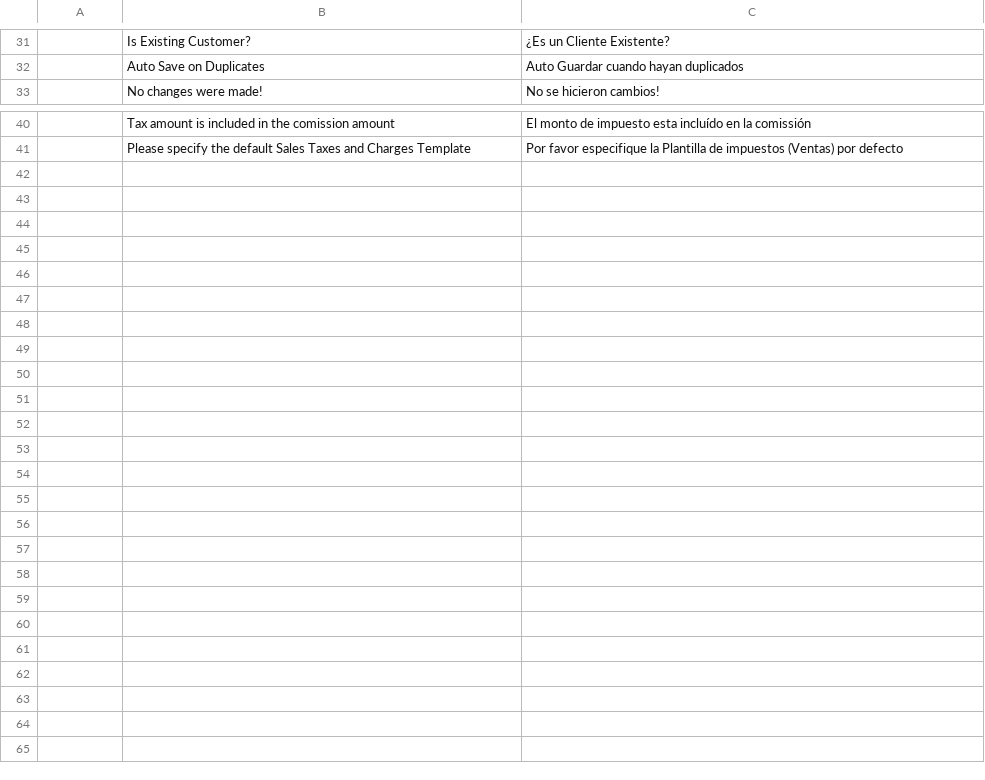
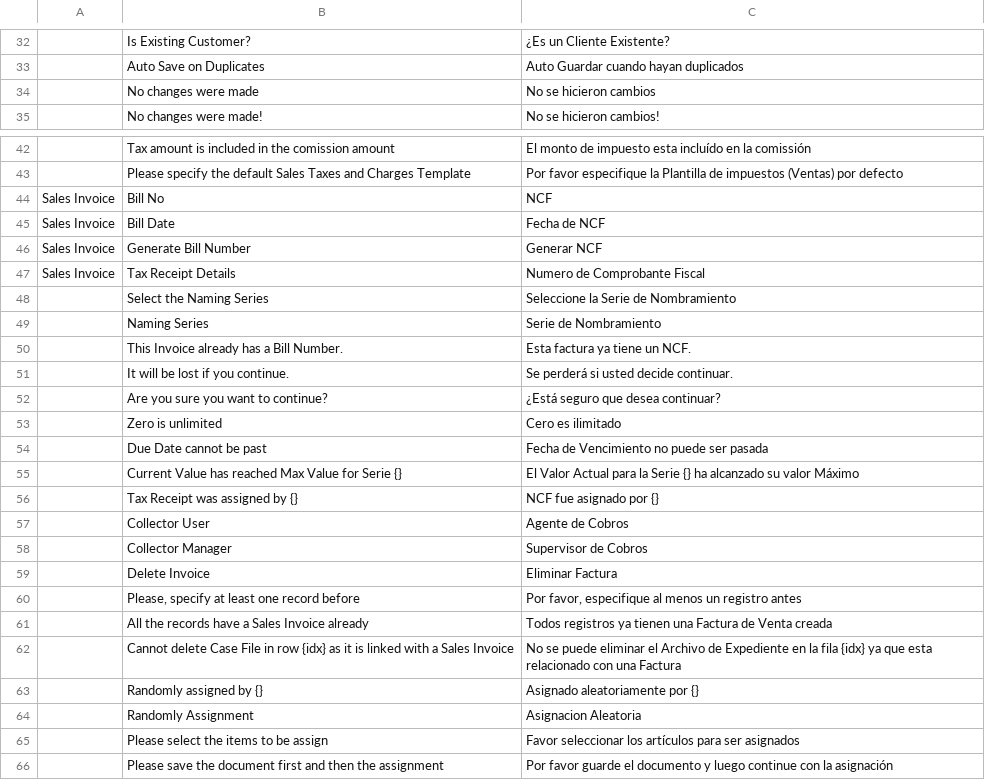
Before and after one commit to YefriTavarez/dfactoring, a CSV file: dfactoring/translations/es.csv, drawn as a sheet; only a part is shown, gaps mark what is left out; the diff covers the shown part only; the diff names each change by its address in the sheet, - before the commit and + after, or states it on an @@ line.

```diff
--- a/dfactoring/translations/es.csv
+++ b/dfactoring/translations/es.csv
+row 34:  | No changes were made | No se hicieron cambios
+row 44: Sales Invoice | Bill No | NCF
+row 45: Sales Invoice | Bill Date | Fecha de NCF
+row 46: Sales Invoice | Generate Bill Number | Generar NCF
+row 47: Sales Invoice | Tax Receipt Details | Numero de Comprobante Fiscal
+row 48:  | Select the Naming Series | Seleccione la Serie de Nombramiento
+row 49:  | Naming Series | Serie de Nombramiento
+row 50:  | This Invoice already has a Bill Number. | Esta factura ya tiene un NCF.
+row 51:  | It will be lost if you continue. | Se perderá si usted decide continuar.
+row 52:  | Are you sure you want to continue? | ¿Está seguro que desea continuar?
+row 53:  | Zero is unlimited | Cero es ilimitado
+row 54:  | Due Date cannot be past | Fecha de Vencimiento no puede ser pasada
+row 55:  | Current Value has reached Max Value for Serie {} | El Valor Actual para la Serie {} ha alcanzado su valor Máximo
+row 56:  | Tax Receipt was assigned by {} | NCF fue asignado por {}
+row 57:  | Collector User | Agente de Cobros
+row 58:  | Collector Manager | Supervisor de Cobros
+row 59:  | Delete Invoice | Eliminar Factura
+row 60:  | Please, specify at least one record before | Por favor, especifique al menos un registro antes
+row 61:  | All the records have a Sales Invoice already | Todos registros ya tienen una Factura de Venta creada
+row 62:  | Cannot delete Case File in row {idx} as it is linked with a Sales Invoice | No se puede eliminar el Archivo de Expediente en la fila {idx} ya que esta relacionado con una Factura
+row 63:  | Randomly assigned by {} | Asignado aleatoriamente por {}
+row 64:  | Randomly Assignment | Asignacion Aleatoria
+row 65:  | Please select the items to be assign | Favor seleccionar los artículos para ser asignados
+row 66:  | Please save the document first and then the assignment | Por favor guarde el documento y luego continue con la asignación
```
Also changed, not shown: 1 added row and 2 edited cells elsewhere in this file, 28 other files.
